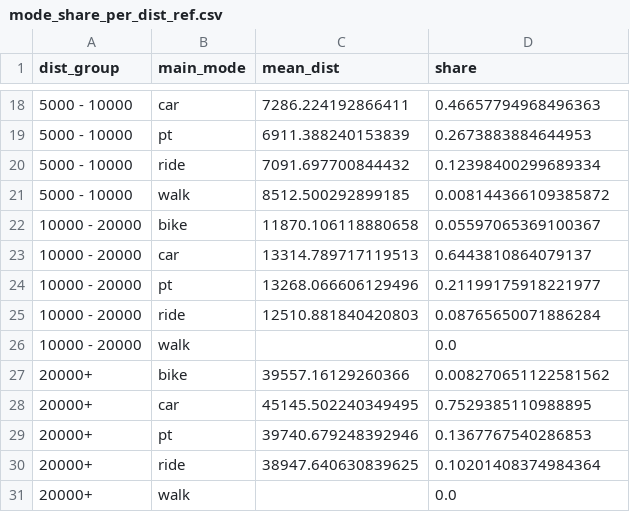
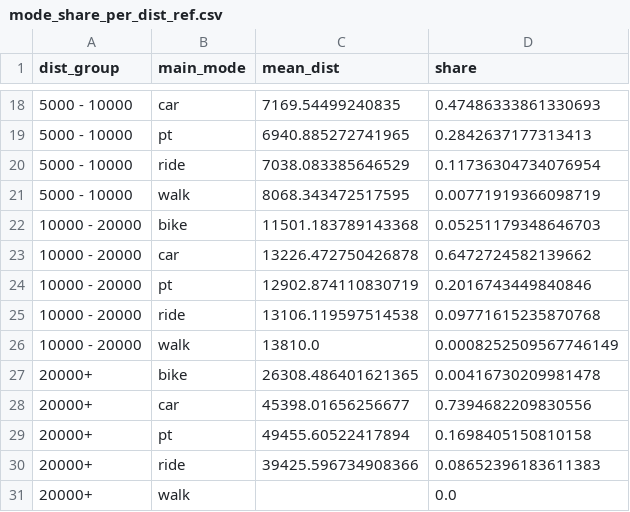
Before and after one commit to vahid94/matsim-leipzig, a CSV file: src/main/resources/mode_share_per_dist_ref.csv, drawn as a sheet; only a part is shown, gaps mark what is left out; the diff covers the shown part only.

```diff
--- a/src/main/resources/mode_share_per_dist_ref.csv
+++ b/src/main/resources/mode_share_per_dist_ref.csv
@@ -18,14 +18,14 @@ dist_group,main_mode,mean_dist,share
-5000 - 10000,car,7286.224192866411,0.46657794968496363
-5000 - 10000,pt,6911.388240153839,0.2673883884644953
-5000 - 10000,ride,7091.697700844432,0.12398400299689334
-5000 - 10000,walk,8512.500292899185,0.008144366109385872
-10000 - 20000,bike,11870.106118880658,0.05597065369100367
-10000 - 20000,car,13314.789717119513,0.6443810864079137
-10000 - 20000,pt,13268.066606129496,0.21199175918221977
-10000 - 20000,ride,12510.881840420803,0.08765650071886284
-10000 - 20000,walk,,0.0
-20000+,bike,39557.16129260366,0.008270651122581562
-20000+,car,45145.502240349495,0.7529385110988895
-20000+,pt,39740.679248392946,0.1367767540286853
-20000+,ride,38947.640630839625,0.10201408374984364
+5000 - 10000,car,7169.54499240835,0.47486333861330693
+5000 - 10000,pt,6940.885272741965,0.2842637177313413
+5000 - 10000,ride,7038.083385646529,0.11736304734076954
+5000 - 10000,walk,8068.343472517595,0.00771919366098719
+10000 - 20000,bike,11501.183789143368,0.05251179348646703
+10000 - 20000,car,13226.472750426878,0.6472724582139662
+10000 - 20000,pt,12902.874110830719,0.2016743449840846
+10000 - 20000,ride,13106.119597514538,0.09771615235870768
+10000 - 20000,walk,13810.0,0.0008252509567746149
+20000+,bike,26308.486401621365,0.00416730209981478
+20000+,car,45398.01656256677,0.7394682209830556
+20000+,pt,49455.60522417894,0.1698405150810158
+20000+,ride,39425.596734908366,0.08652396183611383
 20000+,walk,,0.0
```
Also changed, not shown: 32 edited cells elsewhere in this file, src/main/resources/mode_share_ref.csv, 4 other files.
